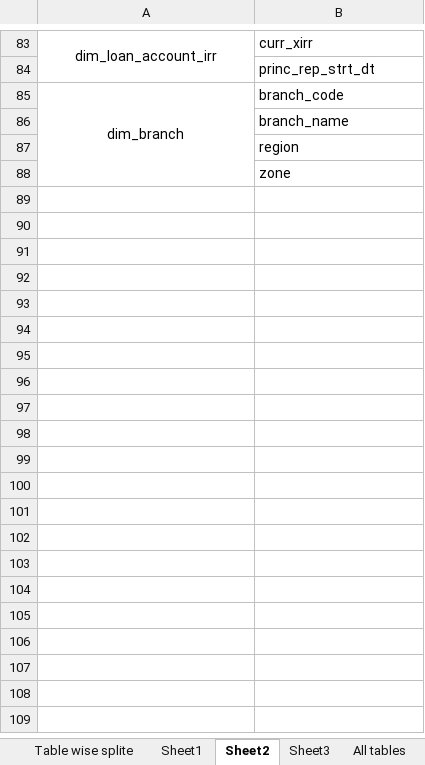
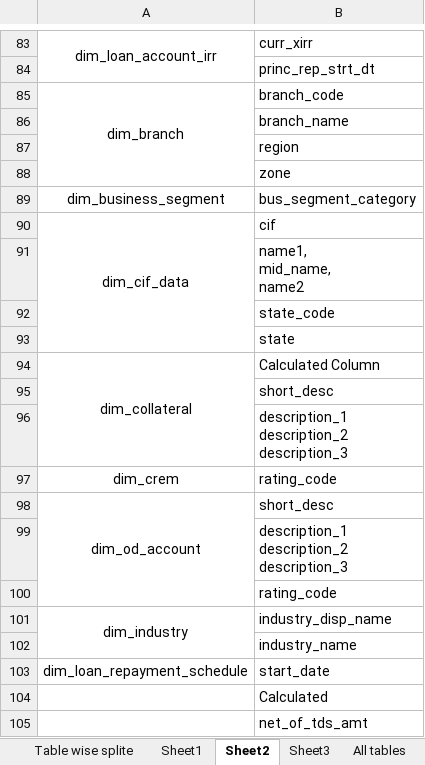
Before and after one commit to jishnuunnikrishnan97/Temp, an Excel workbook: dummy tablename.xlsx, sheet Sheet2, drawn as a sheet; only a part is shown, gaps mark what is left out; values as stored, in another font and other column widths than the file's, no borders; ↵ is a line break in a cell; the diff names each change by its address in the sheet, - before the commit and + after, or states it on an @@ line.

Commit message:
Add files via upload

```diff
--- a/dummy tablename.xlsx (sheet Sheet2)
+++ b/dummy tablename.xlsx (sheet Sheet2)
+row 89: dim_business_segment | bus_segment_category
+row 90: dim_cif_data | cif
+row 91:  | name1, ↵ mid_name, ↵ name2
+row 92:  | state_code
+row 93:  | state
+row 94: dim_collateral | Calculated Column
+row 95:  | short_desc
+row 96:  | description_1 ↵ description_2 ↵ description_3
+row 97: dim_crem | rating_code
+row 98: dim_od_account | short_desc
+row 99:  | description_1 ↵ description_2 ↵ description_3
+row 100:  | rating_code
+row 101: dim_industry | industry_disp_name
+row 102:  | industry_name
+row 103: dim_loan_repayment_schedule | start_date
+row 104:  | Calculated
+row 105:  | net_of_tds_amt
```
Also changed, not shown: sheet Sheet1.
